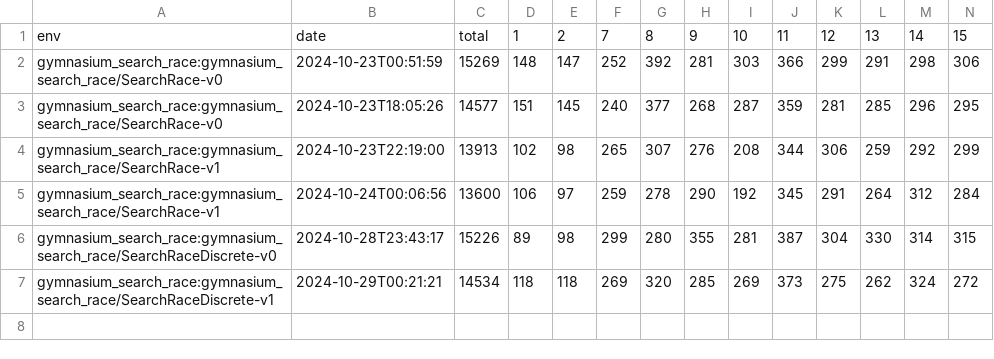
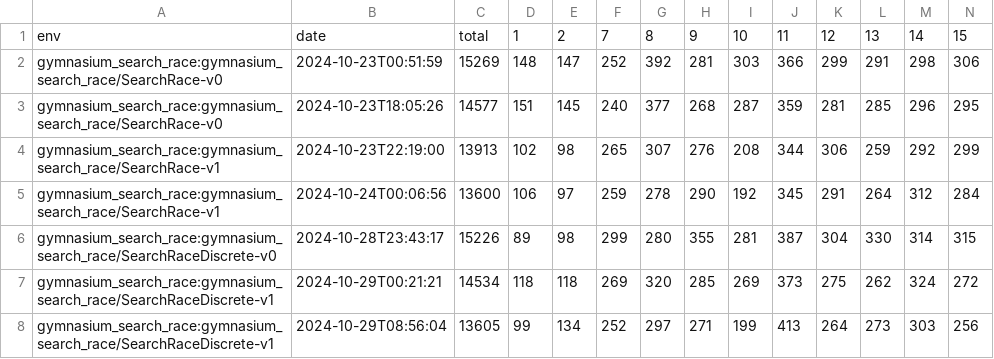
Before and after one commit to Quentin18/gymnasium-search-race, a CSV file: metrics/metrics.csv, drawn as a sheet; only a part is shown; rows hold the shown columns only; the diff names each change by its address in the sheet, - before the commit and + after, or states it on an @@ line.

Commit message:
chore: update best model and metrics for discrete env

```diff
--- a/metrics/metrics.csv
+++ b/metrics/metrics.csv
+row 8: gymnasium_search_race:gymnasium_search_race/SearchRaceDiscrete-v1 | 2024-10-29T08:56:04 | 13605 | 99 | 134 | 252 | 297 | 271 | 199 | 413 | 264 | 273 | 303 | 256
```
Also changed, not shown: 1 other file.
